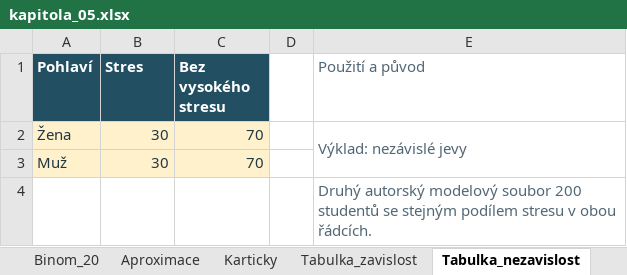
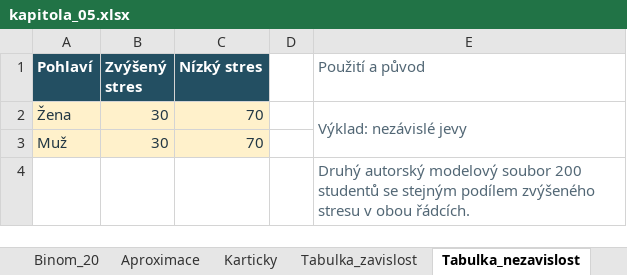
Before and after one commit to reckak/statistics-for-psychology, an Excel workbook: data/kapitola_05.xlsx, sheet Tabulka_nezavislost, drawn as a sheet; values as stored, in another font and other column widths than the file's, no borders; the diff names each change by its address in the sheet, - before the commit and + after, or states it on an @@ line.

```diff
--- a/data/kapitola_05.xlsx (sheet Tabulka_nezavislost)
+++ b/data/kapitola_05.xlsx (sheet Tabulka_nezavislost)
-B1: Stres
+B1: Zvýšený stres
-C1: Bez vysokého stresu
+C1: Nízký stres
-E4 (Použití a původ): …stejným podílem stresu v…
+E4 (Použití a původ): …stejným podílem zvýšeného stresu v…
```
Also changed, not shown: sheet Tabulka_zavislost, sheet Bayes, sheet Karticky, sheet Prehled, 20 other files.
